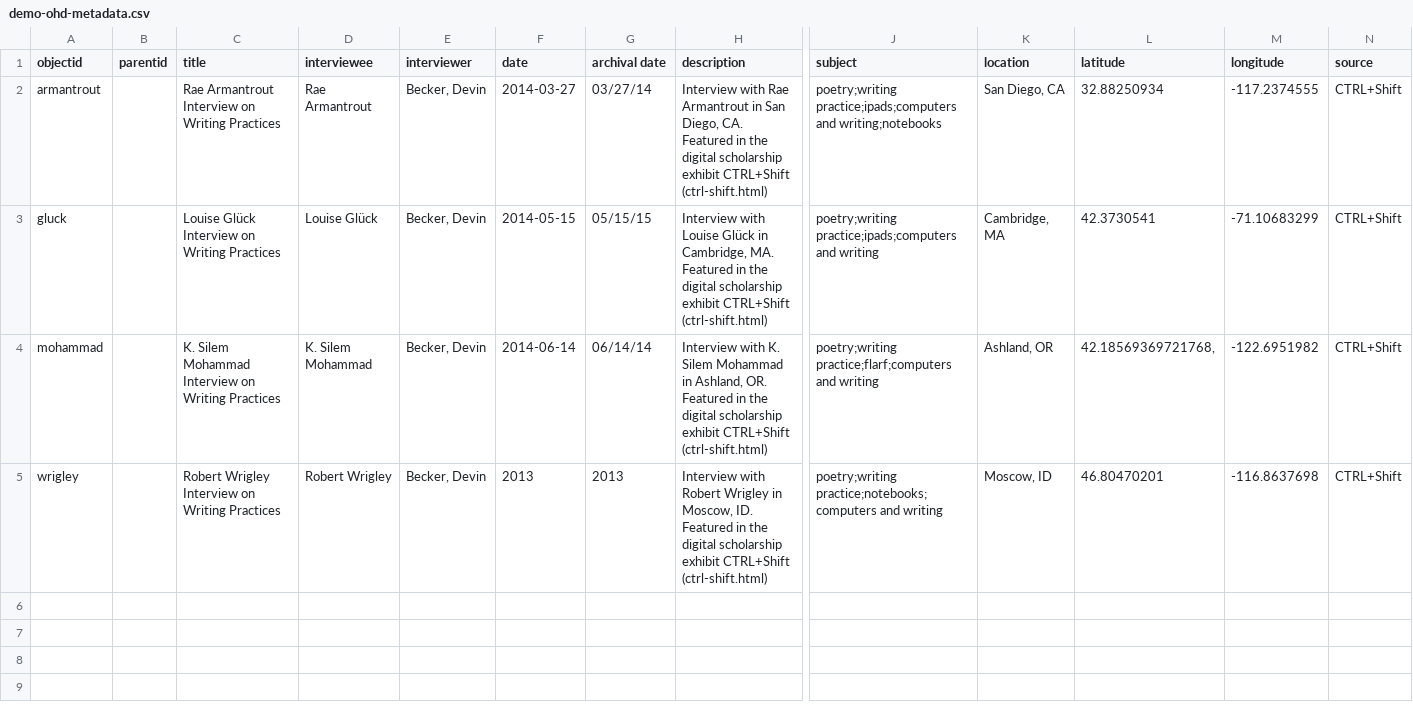
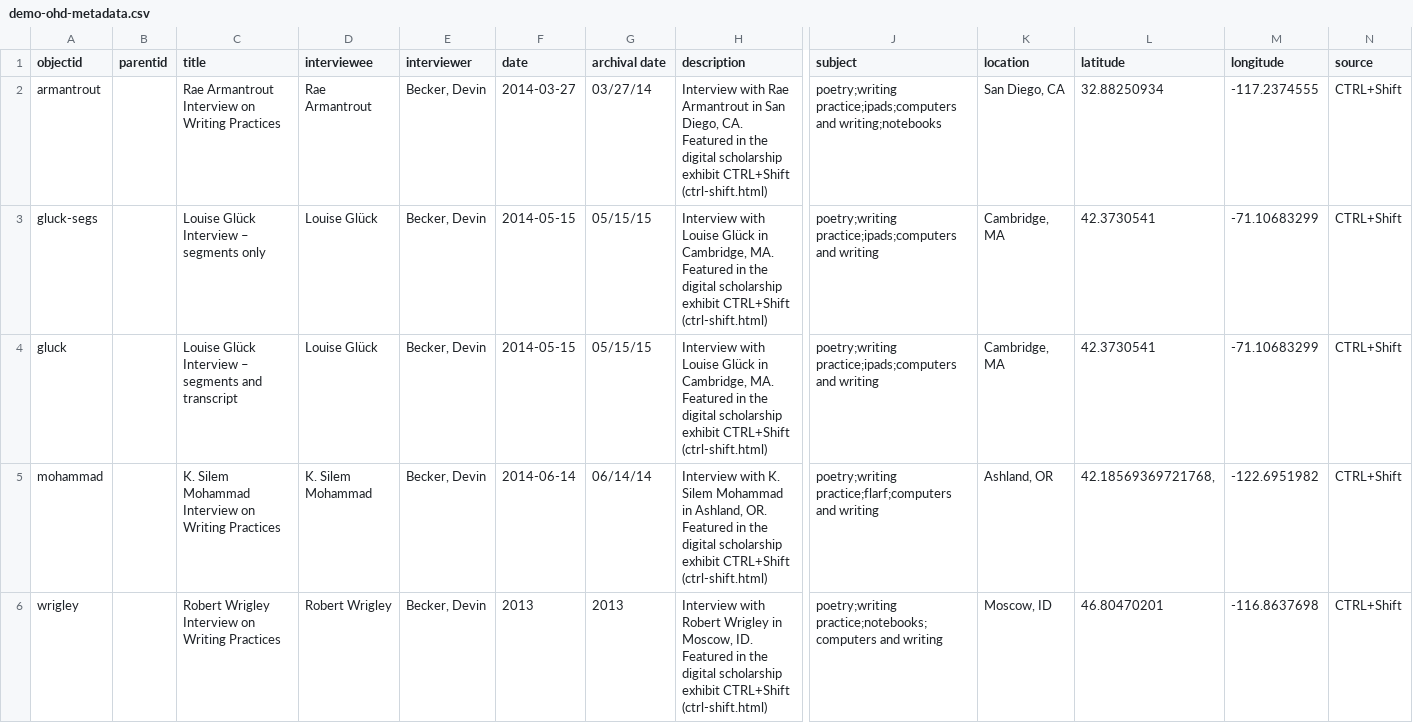
Before and after one commit to NumerousHats/cb-oralhistory, a CSV file: _data/demo-ohd-metadata.csv, drawn as a sheet; only a part is shown, gaps mark what is left out; addresses are those after the commit; rows hold the shown columns only; the diff names each change by its address in the sheet, - before the commit and + after, or states it on an @@ line.

Commit message:
Finish setup of segment-only and transcript-only views

```diff
--- a/_data/demo-ohd-metadata.csv
+++ b/_data/demo-ohd-metadata.csv
+row 3: gluck-segs |  | Louise Glück Interview – segments only | Louise Glück | Becker, Devin | 2014-05-15 | 05/15/15 | Interview with Louise Glück in Cambridge, MA. Featured in the digital scholarship exhibit CTRL+Shift (ctrl-shift.html) | poetry;writing practice;ipads;computers and writing | Cambridge, MA | 42.3730541 | -71.10683299 | CTRL+Shift
-C4 (title): …Glück Interview on Writing Practices
+C4 (title): …Glück Interview – segments and transcript
```
Also changed, not shown: 40 other files.
